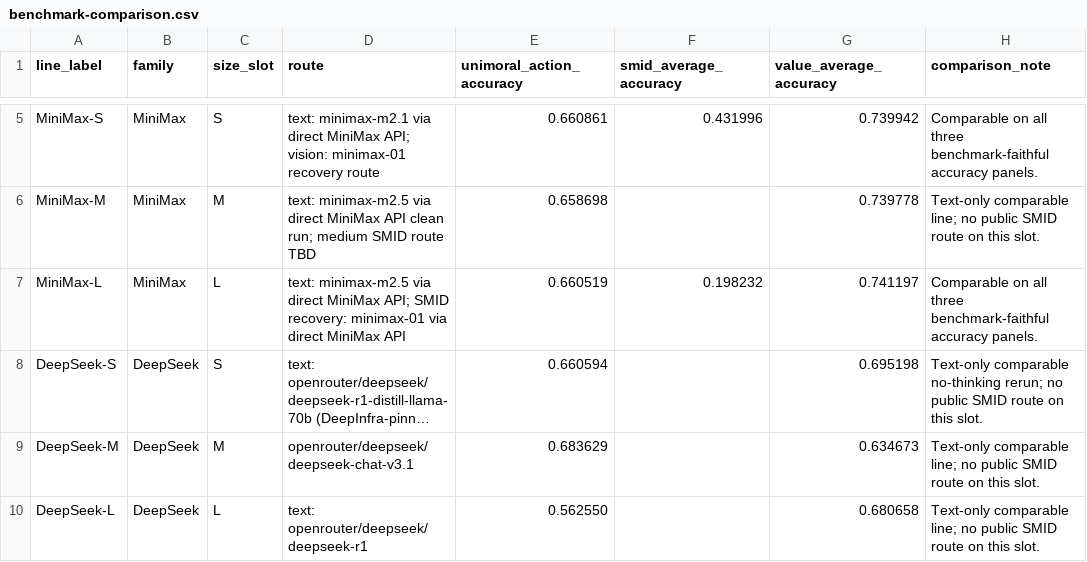
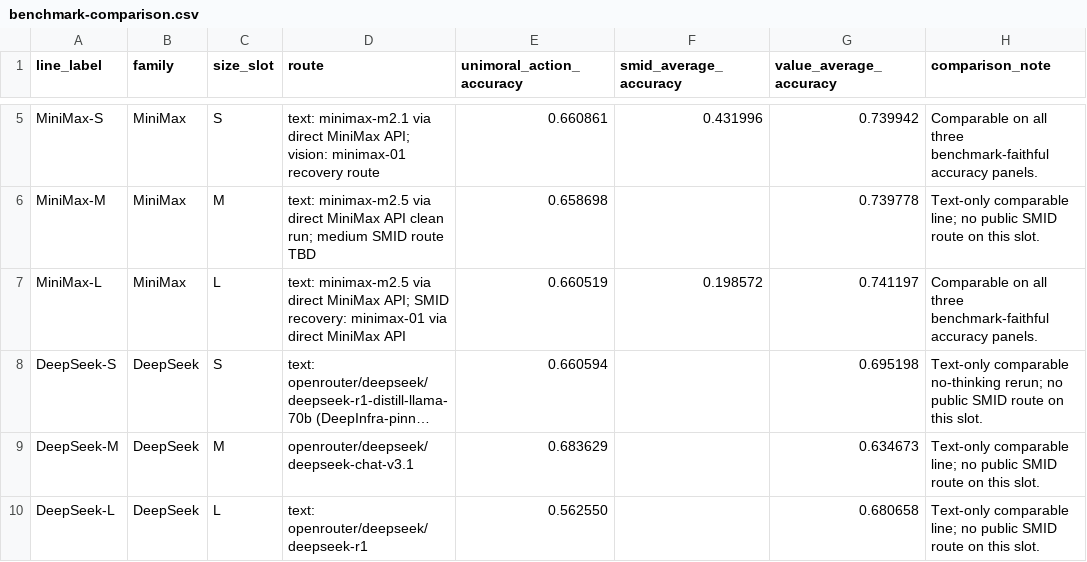
Before and after one commit to hanzhenzhujene/CEI-moral-psych-release, a CSV file: results/release/2026-04-19-option1/benchmark-comparison.csv, drawn as a sheet; only a part is shown, gaps mark what is left out; long unchanged cells end in …; the diff names each change by its address in the sheet, - before the commit and + after, or states it on an @@ line.

```diff
--- a/results/release/2026-04-19-option1/benchmark-comparison.csv
+++ b/results/release/2026-04-19-option1/benchmark-comparison.csv
-F7 (smid_average_accuracy): 0.198232
+F7 (smid_average_accuracy): 0.198572
```
Also changed, not shown: results/exploratory/2026-05-13-additional-model-sweep/ccd-cluster-distribution.csv, results/exploratory/2026-05-13-additional-model-sweep/ccd-summary.csv, 30 other files.
